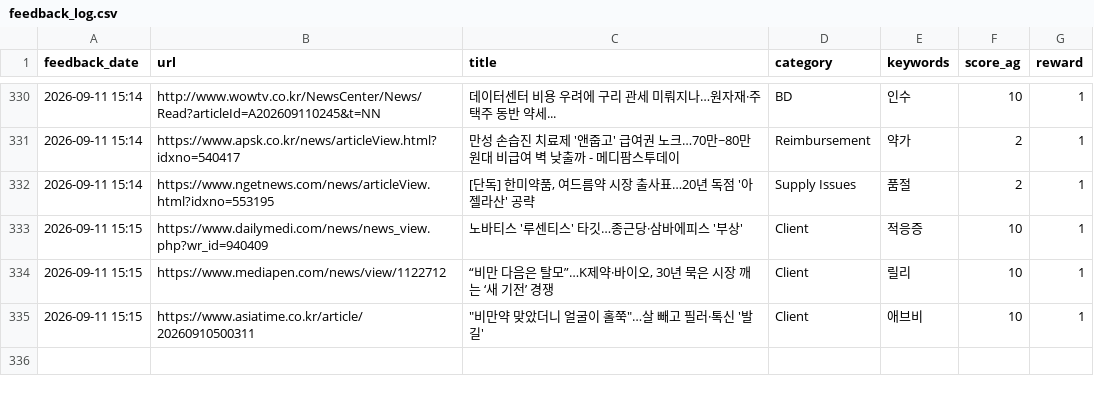
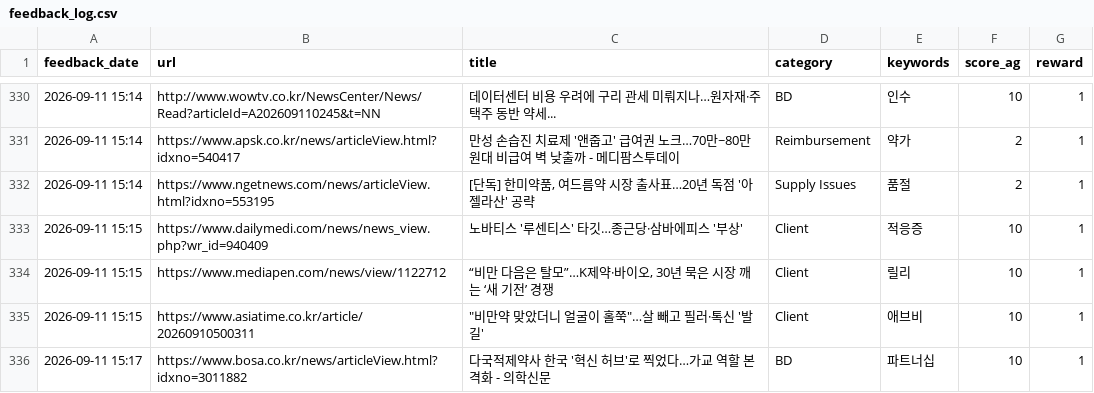
Before and after one commit to Lilyleeyaa/zp-market-monitoring-v3-share, a CSV file: data/labels/feedback_log.csv, drawn as a sheet; only a part is shown, gaps mark what is left out; the diff names each change by its address in the sheet, - before the commit and + after, or states it on an @@ line.

Commit message:
Feedback: 다국적제약사 한국 '혁신 허브'로 찍었다…가교 역할 본격화 - 의학신문... (2026-09-11 15:17)

```diff
--- a/data/labels/feedback_log.csv
+++ b/data/labels/feedback_log.csv
+row 336: 2026-09-11 15:17 | https://www.bosa.co.kr/news/articleView.html?idxno=3011882 | 다국적제약사 한국 '혁신 허브'로 찍었다…가교 역할 본격화 - 의학신문 | BD | 파트너십 | 10 | 1
```
